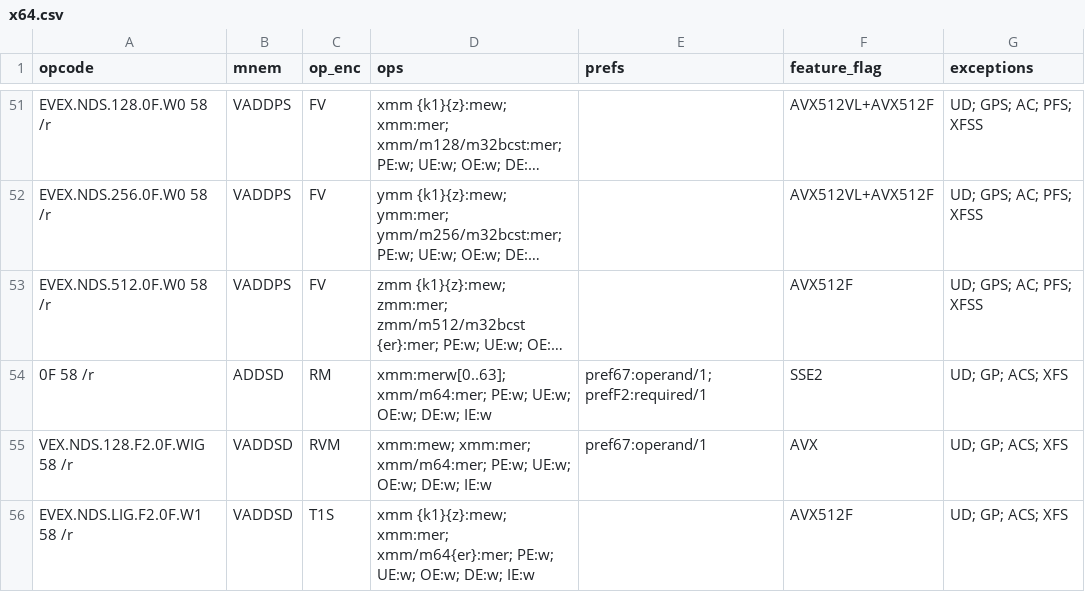
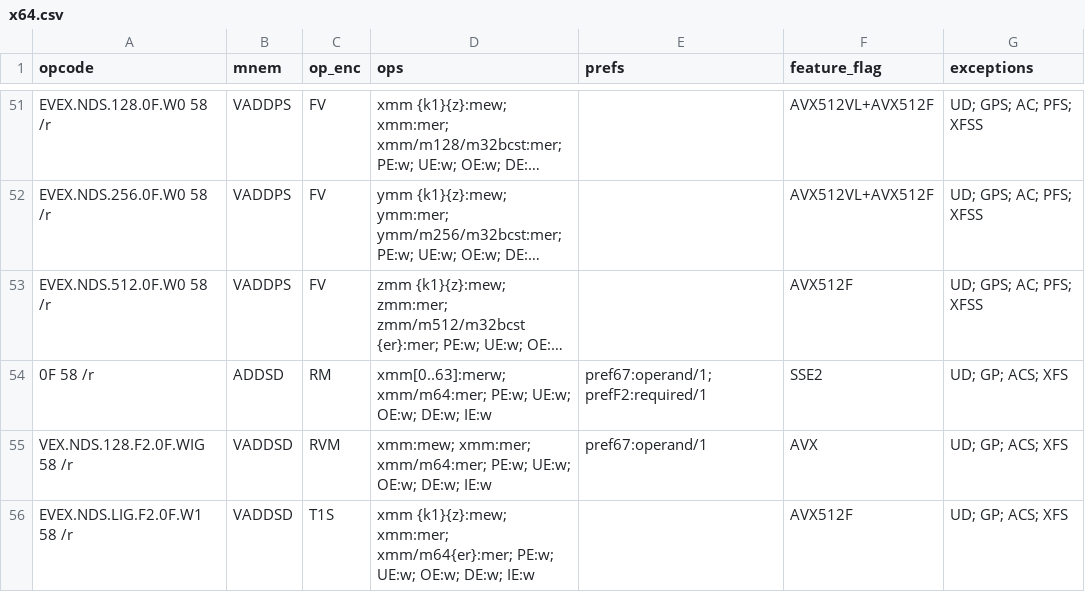
Before and after one commit to evoasm/evoasm-gen, a CSV file: data/tables/x64.csv, drawn as a sheet; only a part is shown, gaps mark what is left out; long unchanged cells end in …; the diff covers the shown part only; the diff names each change by its address in the sheet, - before the commit and + after, or states it on an @@ line.

```diff
--- a/data/tables/x64.csv
+++ b/data/tables/x64.csv
-D54 (ops): xmm:merw[0..63]; xmm/m64:mer; PE:w;…
+D54 (ops): xmm[0..63]:merw; xmm/m64:mer; PE:w;…
```
Also changed, not shown: 35 edited cells elsewhere in this file.
